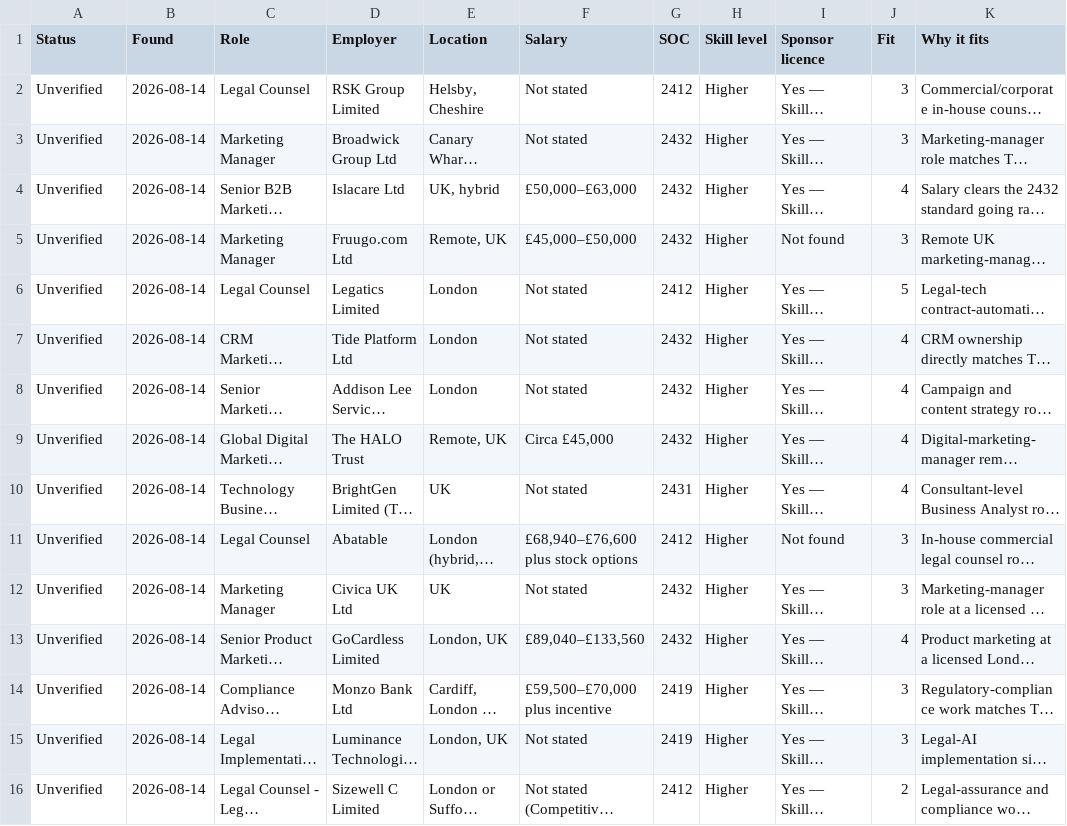
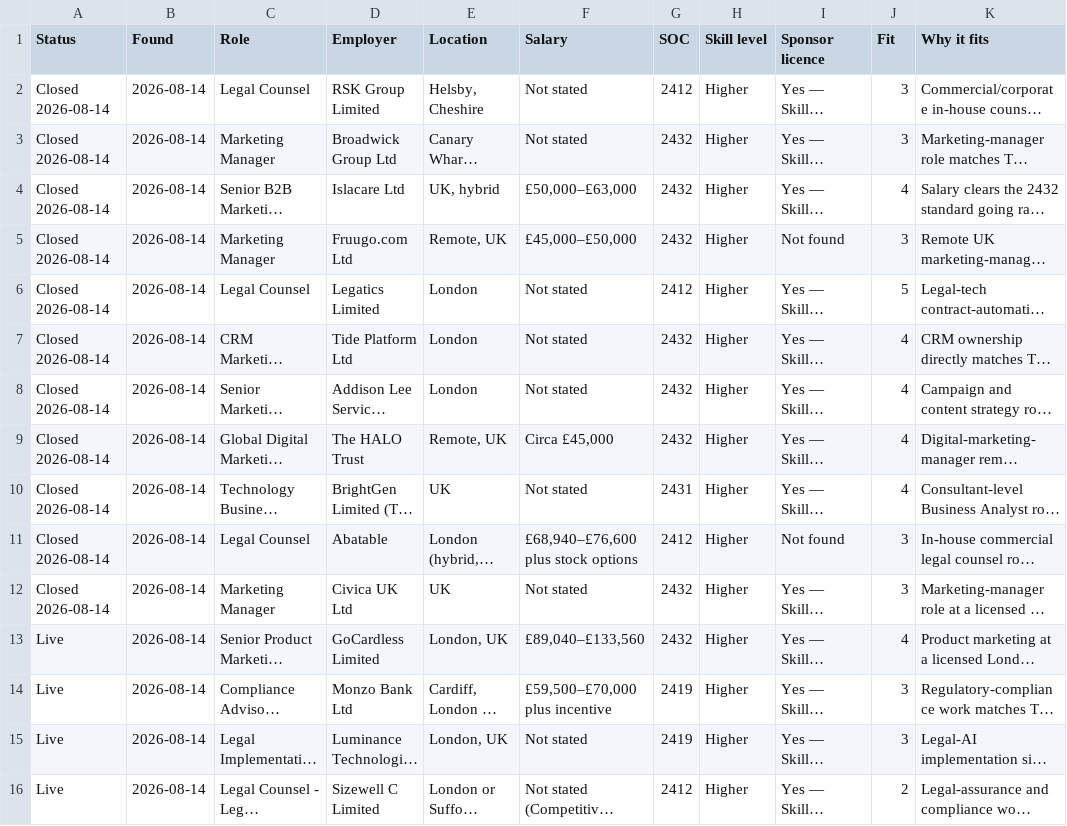
Before and after one commit to thetoyosibello/uk-sponsored-jobs, a CSV file: other.csv, drawn as a sheet; only a part is shown; long unchanged cells end in …; the diff names each change by its address in the sheet, - before the commit and + after, or states it on an @@ line.

```diff
--- a/other.csv
+++ b/other.csv
-A2:A12 (Status): Unverified
+A2:A12 (Status): Closed 2026-08-14
-A13:A16 (Status): Unverified
+A13:A16 (Status): Live
```
Also changed, not shown: hr.csv.
